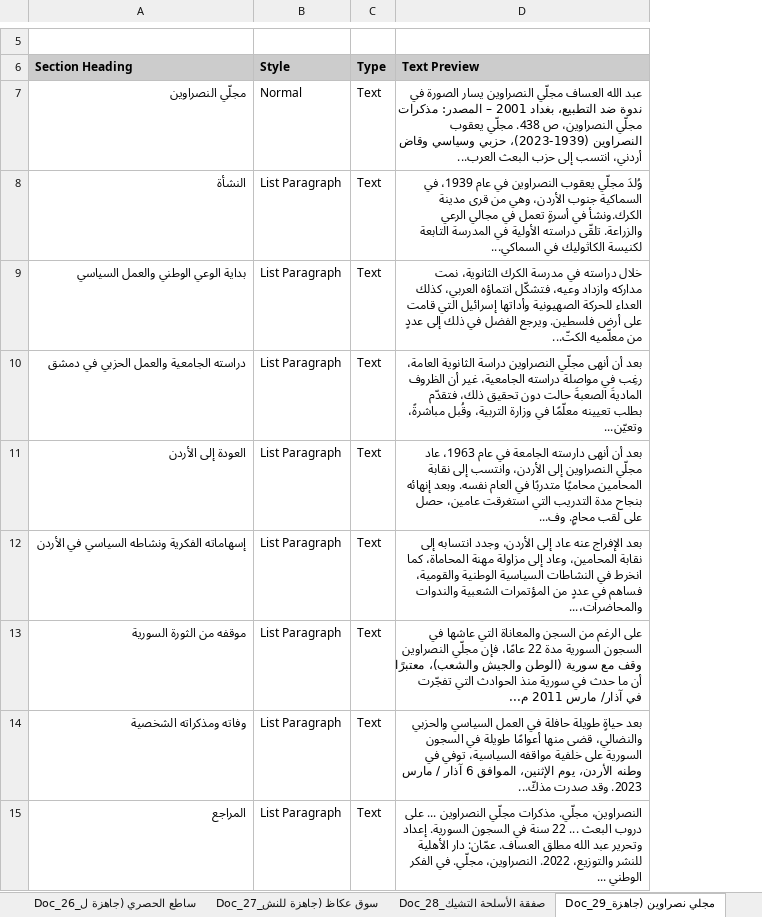
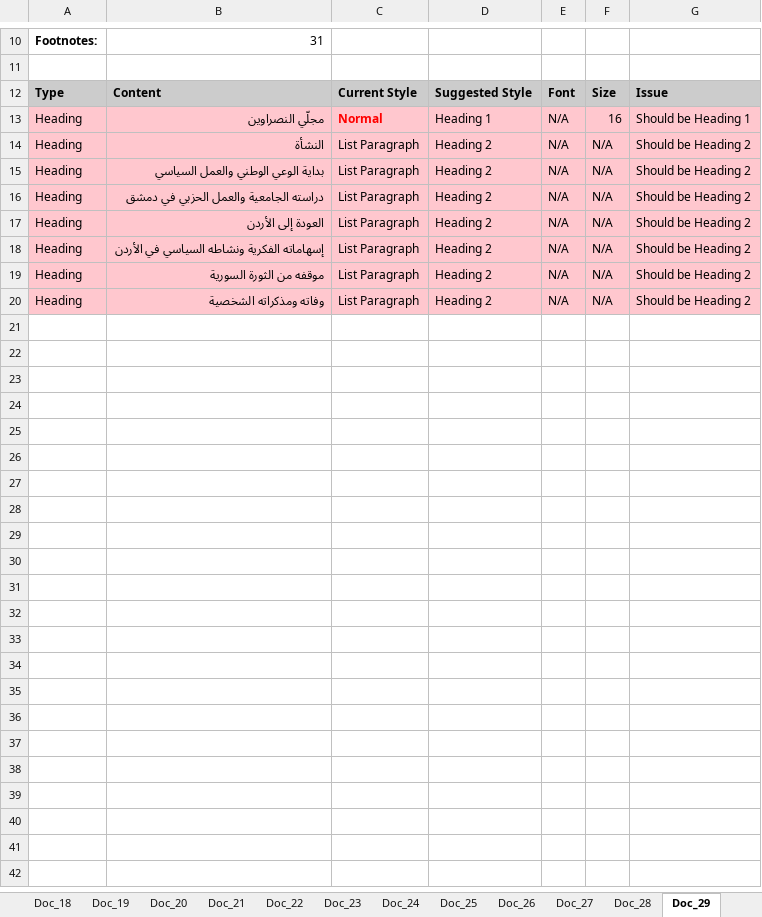
Before and after one commit to sayedyousef/documents_processing, an Excel workbook: document_analysis.xlsx, sheet Doc_29, drawn as a sheet; only a part is shown, gaps mark what is left out; values as stored, in another font and other column widths than the file's, no borders; removed rows and columns are numbered as before the commit, all else as after; the diff covers the shown part only; the diff names each change by its address in the sheet, - before the commit and + after, or states it on an @@ line.

```diff
--- a/document_analysis.xlsx (sheet Doc_29)
+++ b/document_analysis.xlsx (sheet Doc_29)
-sheet tab: Doc_26_ساطع الحصري (جاهزة ل
+sheet tab: Doc_26
-sheet tab: Doc_27_سوق عكاظ (جاهزة للنش
+sheet tab: Doc_27
-sheet tab: Doc_28_صفقة الأسلحة التشيك
+sheet tab: Doc_28
-sheet tab: Doc_29_مجلي نصراوين (جاهزة
+sheet tab: Doc_29
+column A, rows 13-20: all Heading
-column C, rows 7-14: all Text
-column D, rows 7-14: عبد الله العساف مجلّي النصراوين يسار الصورة في ندوة ضد التطبيع، بغداد 2001 – المصدر: مذكرات مجلّي النصراوين، ص 438. مجلّي يعقوب النصراوين (1939-2023)، حزبي وسياسي وقاض أردني، انتسب إلى حزب البعث العرب... | وُلدَ مجلّي يعقوب النصراوين في عام 1939، في السماكية جنوب الأردن، وهي من قرى مدينة الكرك.ونشأ في أسرةٍ تعمل في مجالي الرعي والزراعة. تلقّى دراسته الأولية في المدرسة التابعة لكنيسة الكاثوليك في السماكي... | خلال دراسته في مدرسة الكرك الثانوية، نمت مداركه وازداد وعيه، فتشكّل انتماؤه العربي، كذلك العداء للحركة الصهيونية وأداتها إسرائيل التي قامت على أرض فلسطين. ويرجع الفضل في ذلك إلى عددٍ من معلّميه الكتّ... | بعد أن أنهى مجلّي النصراوين دراسة الثانوية العامة، رغِب في مواصلة دراسته الجامعية، غير أن الظروف الماديةَ الصعبةَ حالت دون تحقيق ذلك، فتقدّم بطلب تعيينه معلّمًا في وزارة التربية، وقُبل مباشرةً، وتعيّن... | بعد أن أنهى دارسته الجامعة في عام 1963، عاد مجلّي النصراوين إلى الأردن، وانتسب إلى نقابة المحامين محاميًا متدربًا في العام نفسه. وبعد إنهائه بنجاح مدة التدريب التي استغرقت عامين، حصل على لقب محامٍ. وف... | بعد الإفراج عنه عاد إلى الأردن، وجدد انتسابه إلى نقابة المحامين، وعاد إلى مزاولة مهنة المحاماة، كما انخرط في النشاطات السياسية الوطنية والقومية، فساهم في عددٍ من المؤتمرات الشعبية والندوات والمحاضرات،... | على الرغم من السجن والمعاناة التي عاشها في السجون السورية مدة 22 عامًا، فإن مجلّي النصراوين وقف مع سورية (الوطن والجيش والشعب)، معتبرًا أن ما حدث في سورية منذ الحوادث التي تفجّرت في آذار/ مارس 2011 م... | بعد حياةٍ طويلة حافلة في العمل السياسي والحزبي والنضالي، قضى منها أعوامًا طويلة في السجون السورية على خلفية مواقفه السياسية، توفي في وطنه الأردن، يوم الإثنين، الموافق 6 آذار / مارس 2023. وقد صدرت مذكّ...
+column D, rows 13-20: Heading 1 | Heading 2 | Heading 2 | Heading 2 | Heading 2 | Heading 2 | Heading 2 | Heading 2
+column E, rows 13-20: all N/A
+column F, rows 13-20: 16 | N/A | N/A | N/A | N/A | N/A | N/A | N/A
+column G, rows 13-20: Should be Heading 1 | Should be Heading 2 | Should be Heading 2 | Should be Heading 2 | Should be Heading 2 | Should be Heading 2 | Should be Heading 2 | Should be Heading 2
+row 10: Footnotes: | 31
-row 6: Section Heading | Style | Type | Text Preview
+row 12: Type | Content | Current Style | Suggested Style | Font | Size | Issue
-B13:C20 fill: none
+B13:C20 fill: #FFC7CE
@@ C13 bold: off → on, text colour: black → #FF0000 @@
-row 15: المراجع | List Paragraph | Text | النصراوين، مجلّي. مذكرات مجلّي النصراوين ... على دروب البعث ... 22 سنة في السجون السورية. إعداد وتحرير عبد الله مطلق العساف. عمّان: دار الأهلية للنشر والتوزيع، 2022. النصراوين، مجلّي. في الفكر الوطني ...
```
Also changed, not shown: 9 added rows and 4 removed rows elsewhere in this sheet, sheet Format Issues, sheet Doc_41, sheet Doc_20, sheet Doc_4, sheet Doc_19, sheet Doc_1, 38 more sheets, other sheet tabs, 12 other files.
